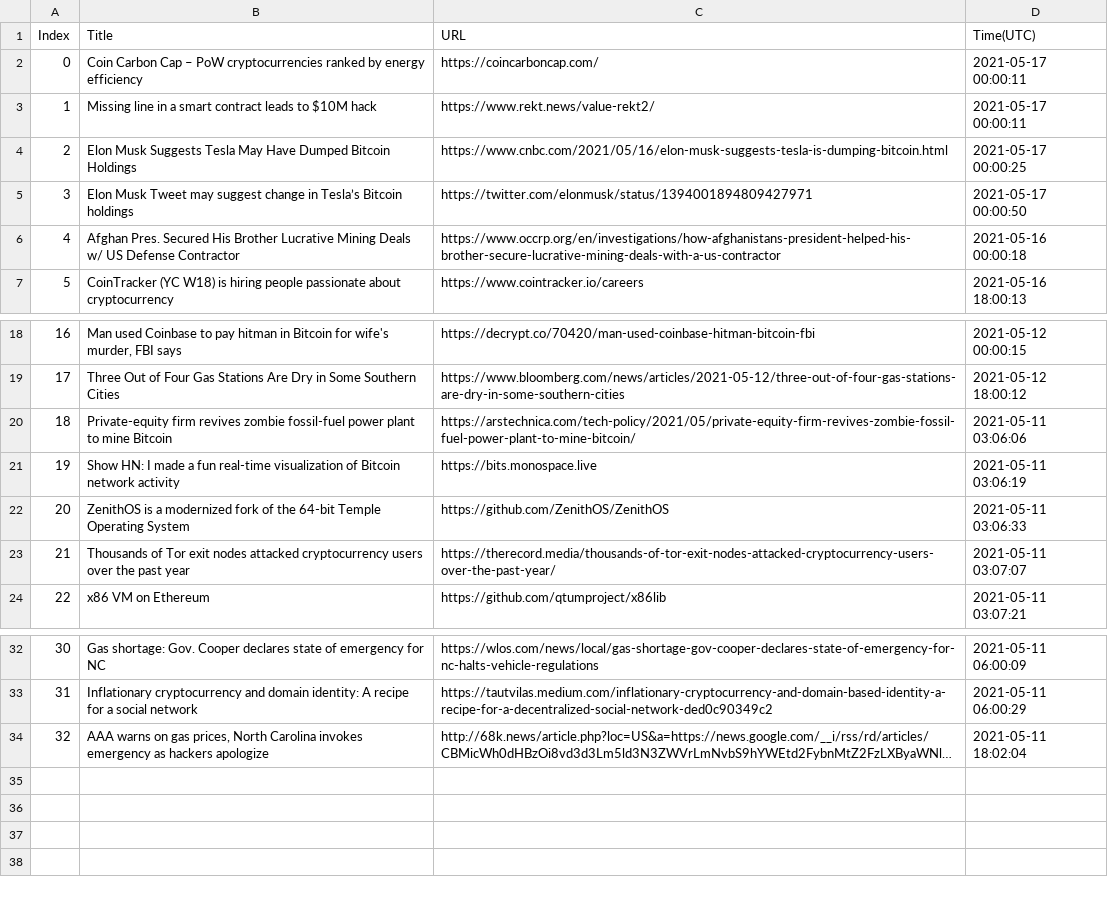
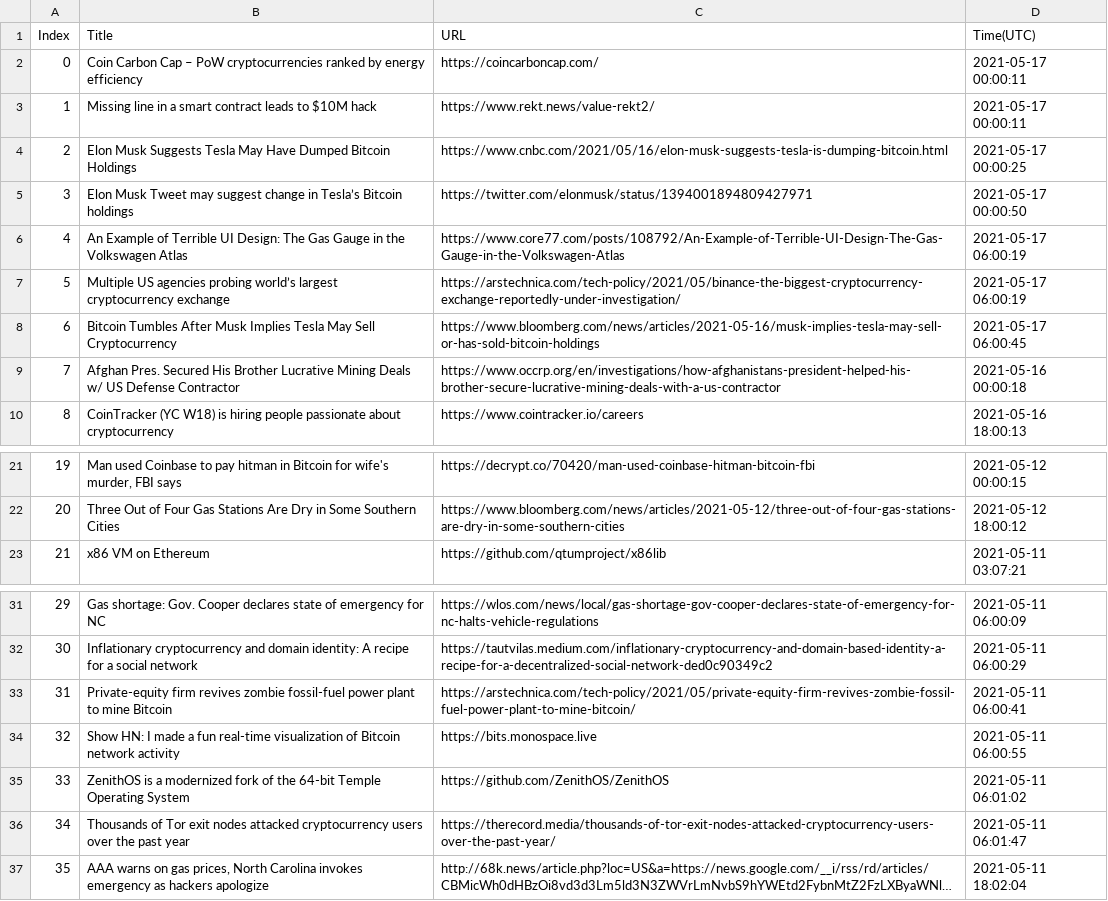
Before and after one commit to seitlab/seitlab.github.io, a CSV file: data/blockchain_title_url.csv, drawn as a sheet; only a part is shown, gaps mark what is left out; long unchanged cells end in …; removed rows and columns are numbered as before the commit, all else as after; the diff names each change by its address in the sheet, - before the commit and + after, or states it on an @@ line.

```diff
--- a/data/blockchain_title_url.csv
+++ b/data/blockchain_title_url.csv
+row 6: 4 | An Example of Terrible UI Design: The Gas Gauge in the Volkswagen Atlas | https://www.core77.com/posts/108792/An-Example-of-Terrible-UI-Design-The-Gas-Gauge-in-the-Volkswagen-Atlas | 2021-05-17 06:00:19
+row 7: 5 | Multiple US agencies probing world’s largest cryptocurrency exchange | https://arstechnica.com/tech-policy/2021/05/binance-the-biggest-cryptocurrency-exchange-reportedly-under-investigation/ | 2021-05-17 06:00:19
+row 8: 6 | Bitcoin Tumbles After Musk Implies Tesla May Sell Cryptocurrency | https://www.bloomberg.com/news/articles/2021-05-16/musk-implies-tesla-may-sell-or-has-sold-bitcoin-holdings | 2021-05-17 06:00:45
@@ column A (Index) renumbered from row 9 down @@
-row 20: 18 | Private-equity firm revives zombie fossil-fuel power plant to mine Bitcoin | https://arstechnica.com/tech-policy/2021/05/private-equity-firm-revives-zombie-fossil-fuel-power-plant-to-mine-bitcoin/ | 2021-05-11 03:06:06
-row 21: 19 | Show HN: I made a fun real-time visualization of Bitcoin network activity | https://bits.monospace.live | 2021-05-11 03:06:19
-row 22: 20 | ZenithOS is a modernized fork of the 64-bit Temple Operating System | https://github.com/ZenithOS/ZenithOS | 2021-05-11 03:06:33
-row 23: 21 | Thousands of Tor exit nodes attacked cryptocurrency users over the past year | https://therecord.media/thousands-of-tor-exit-nodes-attacked-cryptocurrency-users-over-the-past-year/ | 2021-05-11 03:07:07
+row 33: 31 | Private-equity firm revives zombie fossil-fuel power plant to mine Bitcoin | https://arstechnica.com/tech-policy/2021/05/private-equity-firm-revives-zombie-fossil-fuel-power-plant-to-mine-bitcoin/ | 2021-05-11 06:00:41
+row 34: 32 | Show HN: I made a fun real-time visualization of Bitcoin network activity | https://bits.monospace.live | 2021-05-11 06:00:55
+row 35: 33 | ZenithOS is a modernized fork of the 64-bit Temple Operating System | https://github.com/ZenithOS/ZenithOS | 2021-05-11 06:01:02
+row 36: 34 | Thousands of Tor exit nodes attacked cryptocurrency users over the past year | https://therecord.media/thousands-of-tor-exit-nodes-attacked-cryptocurrency-users-over-the-past-year/ | 2021-05-11 06:01:47
```
Also changed, not shown: data/ai_title_url.csv, data/security_title_url.csv, 2 other files.
